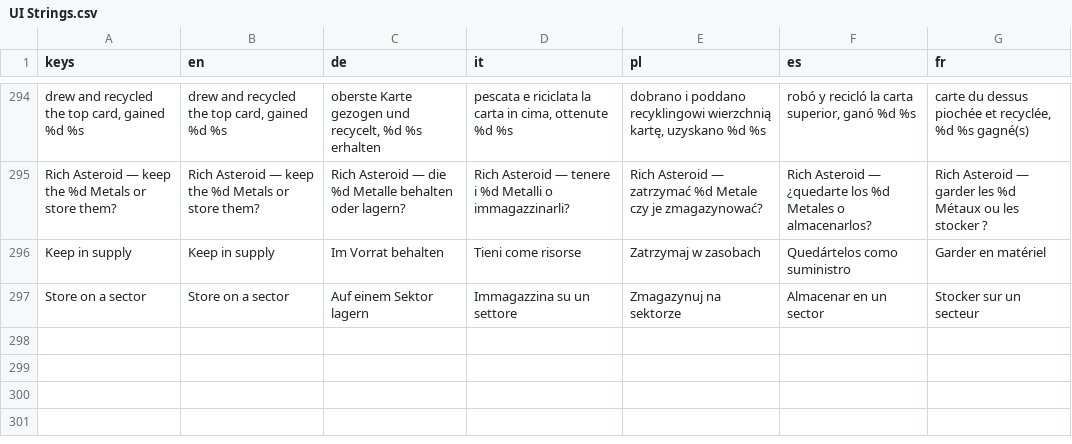
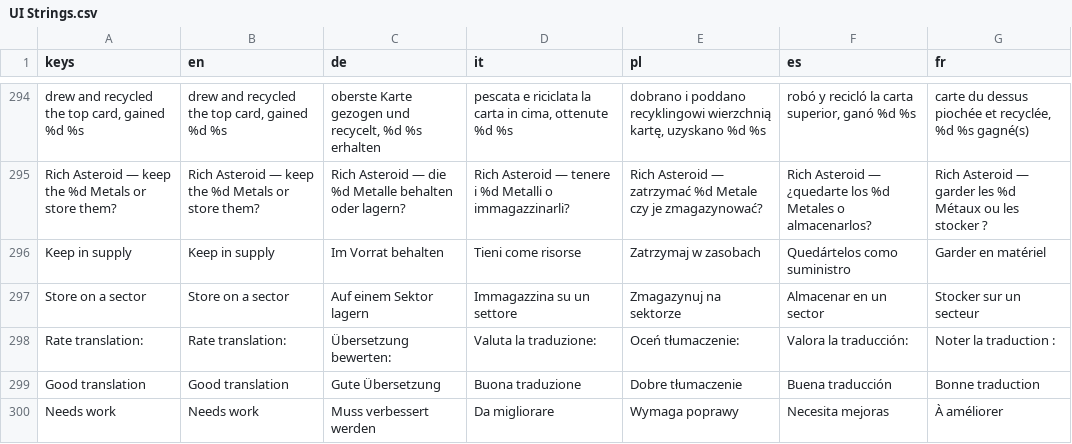
Before and after one commit to PixelPawel/generation-ship, a CSV file: Documents/HappyCapyGames/Generation Ship/digital/generation-ship/data/UI Strings.csv, drawn as a sheet; only a part is shown, gaps mark what is left out; the diff names each change by its address in the sheet, - before the commit and + after, or states it on an @@ line.

```diff
--- a/Documents/HappyCapyGames/Generation Ship/digital/generation-ship/data/UI Strings.csv
+++ b/Documents/HappyCapyGames/Generation Ship/digital/generation-ship/data/UI Strings.csv
+row 298: Rate translation: | Rate translation: | Übersetzung bewerten: | Valuta la traduzione: | Oceń tłumaczenie: | Valora la traducción: | Noter la traduction :
+row 299: Good translation | Good translation | Gute Übersetzung | Buona traduzione | Dobre tłumaczenie | Buena traducción | Bonne traduction
+row 300: Needs work | Needs work | Muss verbessert werden | Da migliorare | Wymaga poprawy | Necesita mejoras | À améliorer
```
Also changed, not shown: 4 other files.
